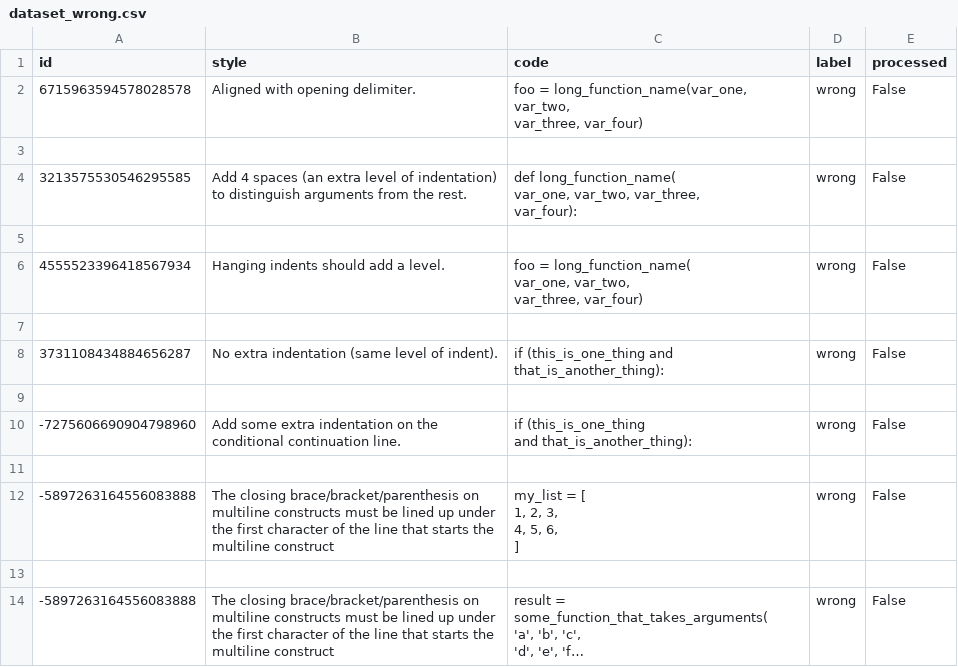
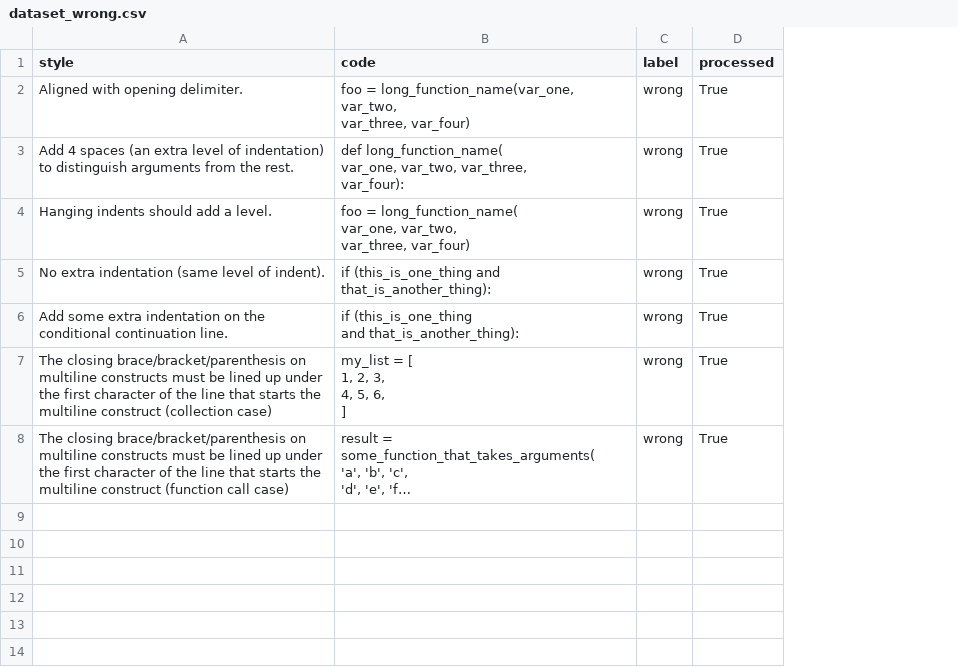
Before and after one commit to TarasKutsyk/Codestyle-Dataset-Generator, a CSV file: dataset_wrong.csv, drawn as a sheet; long unchanged cells end in …; removed rows and columns are numbered as before the commit, all else as after; the diff names each change by its address in the sheet, - before the commit and + after, or states it on an @@ line.

Commit message:
Implemented wrong examples generation

```diff
--- a/dataset_wrong.csv
+++ b/dataset_wrong.csv
-column A (id), row 2: 6715963594578028578; row 4: 3213575530546295585; row 6: 4555523396418567934; row 8: 3731108434884656287; row 10: -7275606690904798960; row 12: -5897263164556083888; row 14: -5897263164556083888
-D2 (processed): False
+D2 (processed): True
-row 3: (empty)
-D3 (processed): False
+D3 (processed): True
-row 5: (empty)
-D4 (processed): False
+D4 (processed): True
-row 7: (empty)
-D5 (processed): False
+D5 (processed): True
-row 9: (empty)
-D6 (processed): False
+D6 (processed): True
-row 11: (empty)
-A7 (style): …multiline construct
+A7 (style): …multiline construct (collection case)
-D7 (processed): False
+D7 (processed): True
-row 13: (empty)
-A8 (style): …multiline construct
+A8 (style): …multiline construct (function call case)
-D8 (processed): False
+D8 (processed): True
```
Also changed, not shown: dataset_correct.csv, 9 other files.
